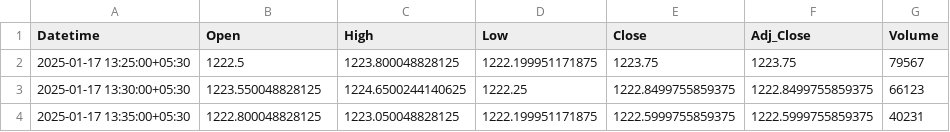
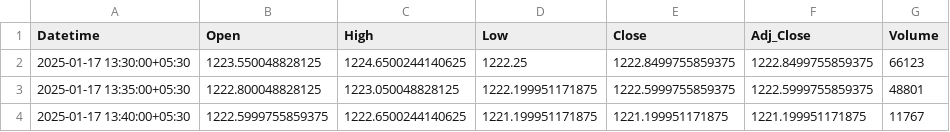
Before and after one commit to chiragpalan/stock_predictions_rnn_v1, a CSV file: temp_csv/ICICIBANK_NS.csv, drawn as a sheet.

```diff
--- a/temp_csv/ICICIBANK_NS.csv
+++ b/temp_csv/ICICIBANK_NS.csv
@@ -1,4 +1,4 @@
 Datetime,Open,High,Low,Close,Adj_Close,Volume
-2025-01-17 13:25:00+05:30,1222.5,1223.800048828125,1222.199951171875,1223.75,1223.75,79567
 2025-01-17 13:30:00+05:30,1223.550048828125,1224.6500244140625,1222.25,1222.8499755859375,1222.8499755859375,66123
-2025-01-17 13:35:00+05:30,1222.800048828125,1223.050048828125,1222.199951171875,1222.5999755859375,1222.5999755859375,40231
+2025-01-17 13:35:00+05:30,1222.800048828125,1223.050048828125,1222.199951171875,1222.5999755859375,1222.5999755859375,48801
+2025-01-17 13:40:00+05:30,1222.5999755859375,1222.6500244140625,1221.199951171875,1221.199951171875,1221.199951171875,11767
```
Also changed, not shown: temp_csv/HDFCBANK_NS.csv, temp_csv/INFY_NS.csv, 3 other files.
